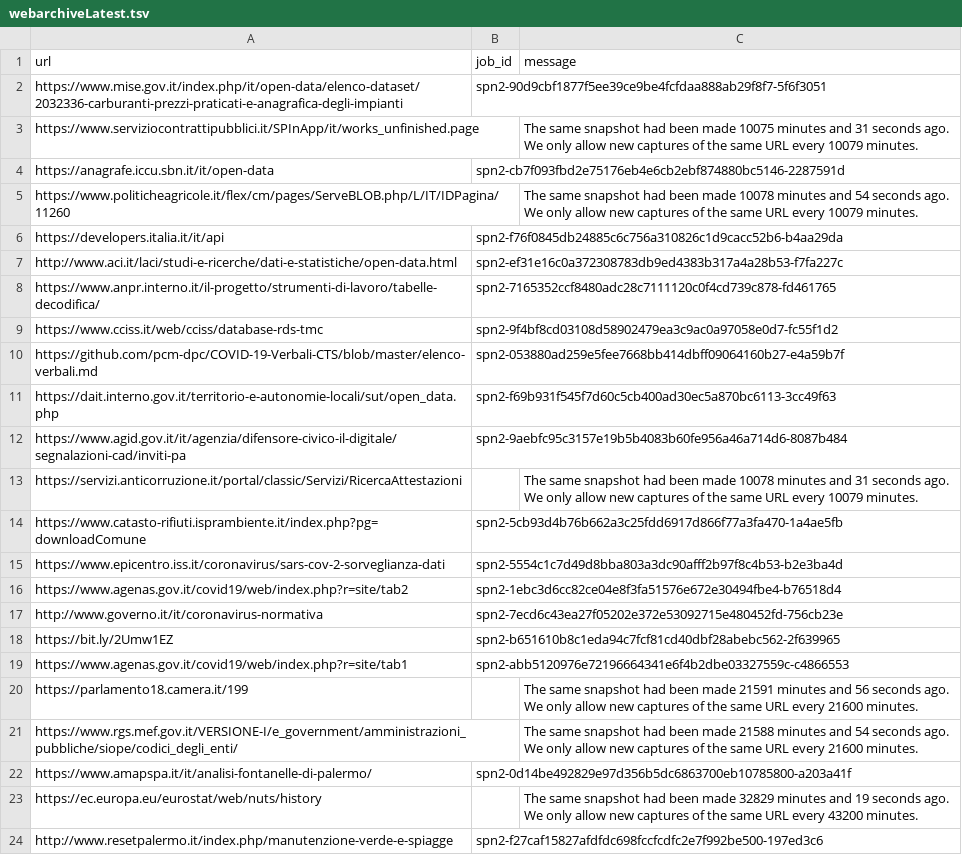
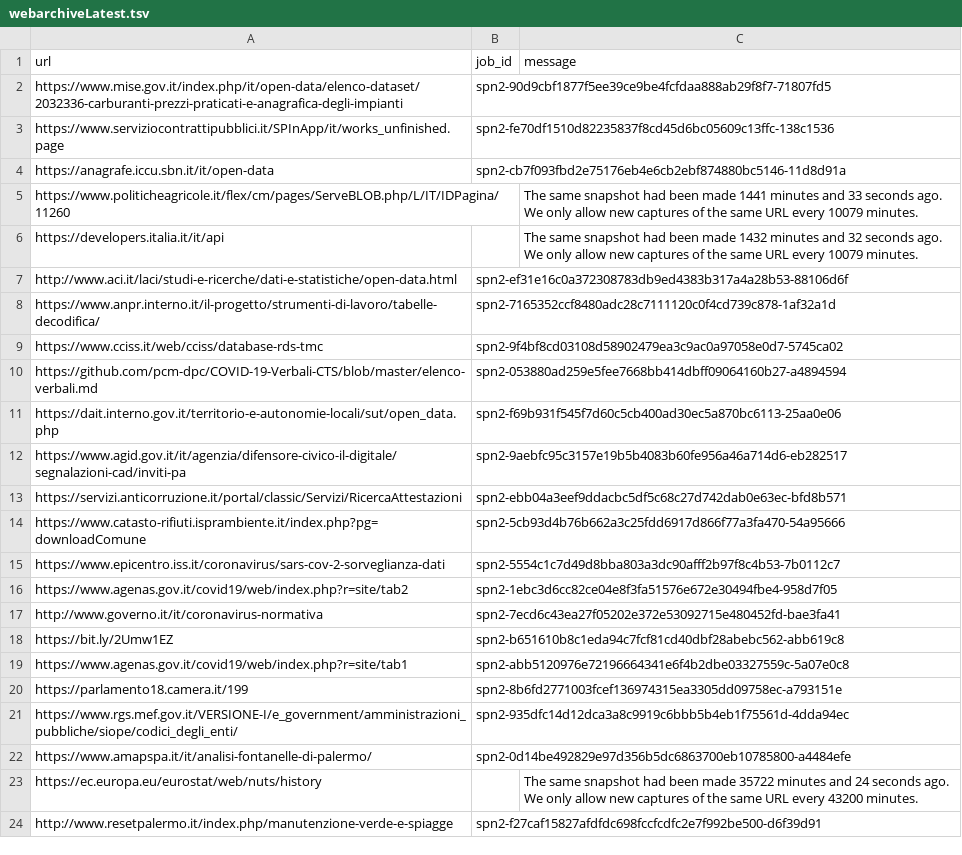
Before and after one commit to aborruso/archivioDatiPubbliciPreziosi, a TSV file: docs/webarchive/webarchiveLatest.tsv, drawn as a sheet; the diff names each change by its address in the sheet, - before the commit and + after, or states it on an @@ line.

```diff
--- a/docs/webarchive/webarchiveLatest.tsv
+++ b/docs/webarchive/webarchiveLatest.tsv
-B2 (job_id): spn2-90d9cbf1877f5ee39ce9be4fcfdaa888ab29f8f7-5f6f3051
+B2 (job_id): spn2-90d9cbf1877f5ee39ce9be4fcfdaa888ab29f8f7-71807fd5
-B3 (job_id): (empty)
+B3 (job_id): spn2-fe70df1510d82235837f8cd45d6bc05609c13ffc-138c1536
-C3 (message): The same snapshot had been made 10075 minutes and 31 seconds ago. We only allow new captures of the same URL every 10079 minutes.
+C3 (message): (empty)
-B4 (job_id): spn2-cb7f093fbd2e75176eb4e6cb2ebf874880bc5146-2287591d
+B4 (job_id): spn2-cb7f093fbd2e75176eb4e6cb2ebf874880bc5146-11d8d91a
-C5 (message): …been made 10078 minutes and 54 seconds ago.…
+C5 (message): …been made 1441 minutes and 33 seconds ago.…
-B6 (job_id): spn2-f76f0845db24885c6c756a310826c1d9cacc52b6-b4aa29da
+B6 (job_id): (empty)
-C6 (message): (empty)
+C6 (message): The same snapshot had been made 1432 minutes and 32 seconds ago. We only allow new captures of the same URL every 10079 minutes.
-B7 (job_id): spn2-ef31e16c0a372308783db9ed4383b317a4a28b53-f7fa227c
+B7 (job_id): spn2-ef31e16c0a372308783db9ed4383b317a4a28b53-88106d6f
-B8 (job_id): spn2-7165352ccf8480adc28c7111120c0f4cd739c878-fd461765
+B8 (job_id): spn2-7165352ccf8480adc28c7111120c0f4cd739c878-1af32a1d
-B9 (job_id): spn2-9f4bf8cd03108d58902479ea3c9ac0a97058e0d7-fc55f1d2
+B9 (job_id): spn2-9f4bf8cd03108d58902479ea3c9ac0a97058e0d7-5745ca02
-B10 (job_id): spn2-053880ad259e5fee7668bb414dbff09064160b27-e4a59b7f
+B10 (job_id): spn2-053880ad259e5fee7668bb414dbff09064160b27-a4894594
-B11 (job_id): spn2-f69b931f545f7d60c5cb400ad30ec5a870bc6113-3cc49f63
+B11 (job_id): spn2-f69b931f545f7d60c5cb400ad30ec5a870bc6113-25aa0e06
-B12 (job_id): spn2-9aebfc95c3157e19b5b4083b60fe956a46a714d6-8087b484
+B12 (job_id): spn2-9aebfc95c3157e19b5b4083b60fe956a46a714d6-eb282517
-B13 (job_id): (empty)
+B13 (job_id): spn2-ebb04a3eef9ddacbc5df5c68c27d742dab0e63ec-bfd8b571
-C13 (message): The same snapshot had been made 10078 minutes and 31 seconds ago. We only allow new captures of the same URL every 10079 minutes.
+C13 (message): (empty)
-B14 (job_id): spn2-5cb93d4b76b662a3c25fdd6917d866f77a3fa470-1a4ae5fb
+B14 (job_id): spn2-5cb93d4b76b662a3c25fdd6917d866f77a3fa470-54a95666
-B15 (job_id): spn2-5554c1c7d49d8bba803a3dc90afff2b97f8c4b53-b2e3ba4d
+B15 (job_id): spn2-5554c1c7d49d8bba803a3dc90afff2b97f8c4b53-7b0112c7
-B16 (job_id): spn2-1ebc3d6cc82ce04e8f3fa51576e672e30494fbe4-b76518d4
+B16 (job_id): spn2-1ebc3d6cc82ce04e8f3fa51576e672e30494fbe4-958d7f05
-B17 (job_id): spn2-7ecd6c43ea27f05202e372e53092715e480452fd-756cb23e
+B17 (job_id): spn2-7ecd6c43ea27f05202e372e53092715e480452fd-bae3fa41
-B18 (job_id): spn2-b651610b8c1eda94c7fcf81cd40dbf28abebc562-2f639965
+B18 (job_id): spn2-b651610b8c1eda94c7fcf81cd40dbf28abebc562-abb619c8
-B19 (job_id): spn2-abb5120976e72196664341e6f4b2dbe03327559c-c4866553
+B19 (job_id): spn2-abb5120976e72196664341e6f4b2dbe03327559c-5a07e0c8
-B20 (job_id): (empty)
+B20 (job_id): spn2-8b6fd2771003fcef136974315ea3305dd09758ec-a793151e
-C20 (message): The same snapshot had been made 21591 minutes and 56 seconds ago. We only allow new captures of the same URL every 21600 minutes.
+C20 (message): (empty)
-B21 (job_id): (empty)
+B21 (job_id): spn2-935dfc14d12dca3a8c9919c6bbb5b4eb1f75561d-4dda94ec
-C21 (message): The same snapshot had been made 21588 minutes and 54 seconds ago. We only allow new captures of the same URL every 21600 minutes.
+C21 (message): (empty)
-B22 (job_id): spn2-0d14be492829e97d356b5dc6863700eb10785800-a203a41f
+B22 (job_id): spn2-0d14be492829e97d356b5dc6863700eb10785800-a4484efe
-C23 (message): …been made 32829 minutes and 19 seconds ago.…
+C23 (message): …been made 35722 minutes and 24 seconds ago.…
-B24 (job_id): spn2-f27caf15827afdfdc698fccfcdfc2e7f992be500-197ed3c6
+B24 (job_id): spn2-f27caf15827afdfdc698fccfcdfc2e7f992be500-d6f39d91
```
Also changed, not shown: docs/webarchive/webarchiveJobReport.csv.
